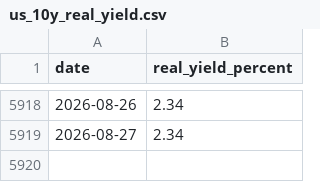
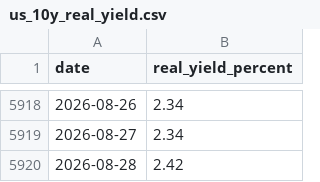
Before and after one commit to qrq3838/gold-market-monitor, a CSV file: data/us_10y_real_yield.csv, drawn as a sheet; only a part is shown, gaps mark what is left out; the diff names each change by its address in the sheet, - before the commit and + after, or states it on an @@ line.

```diff
--- a/data/us_10y_real_yield.csv
+++ b/data/us_10y_real_yield.csv
+row 5920: 2026-08-28 | 2.42
```
Also changed, not shown: 1 other file.
